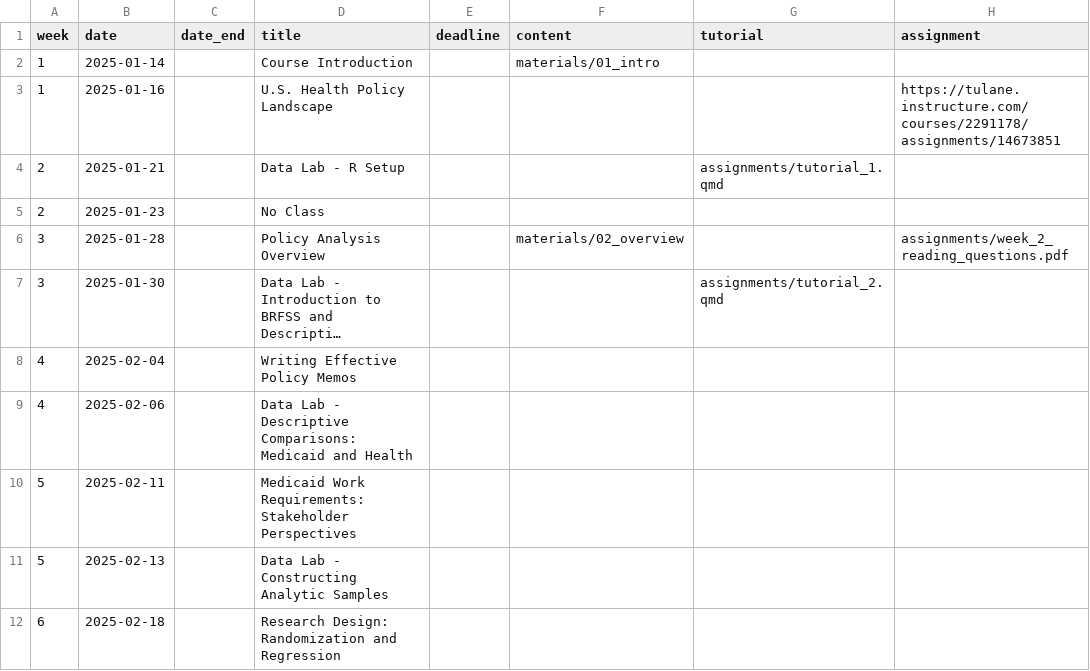
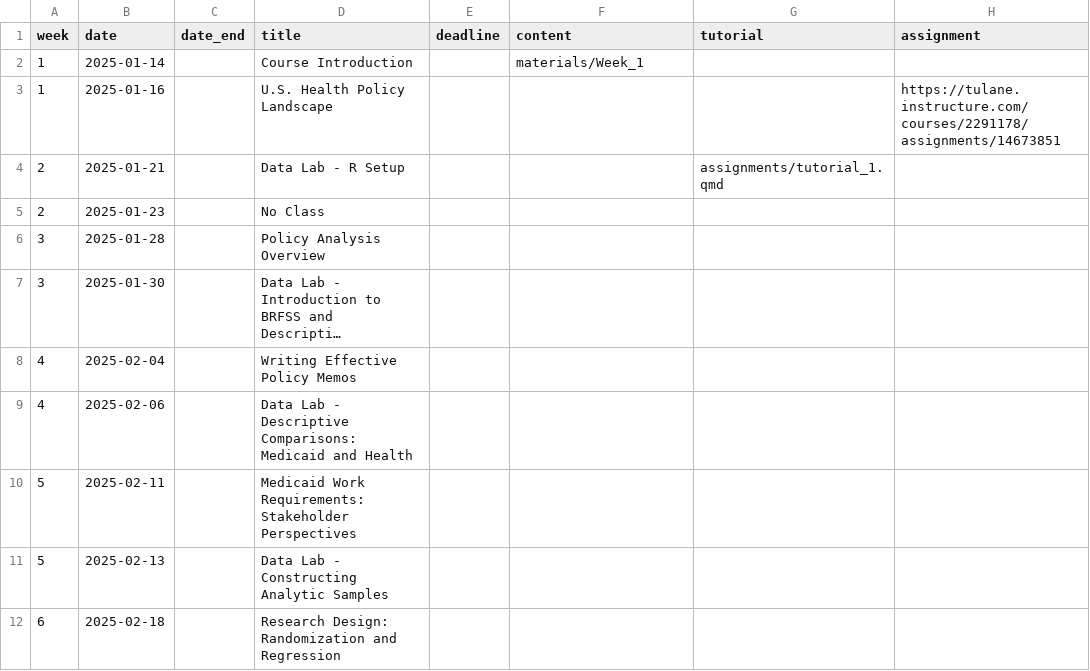
Before and after one commit to k-callison/hpam7660-sp24, a CSV file: data/schedule.csv, drawn as a sheet; only a part is shown; long unchanged cells end in …; the diff names each change by its address in the sheet, - before the commit and + after, or states it on an @@ line.

Commit message:
Schedule Update

```diff
--- a/data/schedule.csv
+++ b/data/schedule.csv
-F2 (content): materials/01_intro
+F2 (content): materials/Week_1
-F6 (content): materials/02_overview
+F6 (content): (empty)
-H6 (assignment): assignments/week_2_reading_questions.pdf
+H6 (assignment): (empty)
-G7 (tutorial): assignments/tutorial_2.qmd
+G7 (tutorial): (empty)
```
